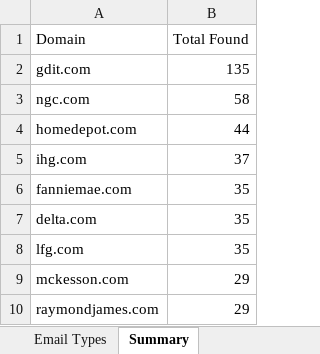
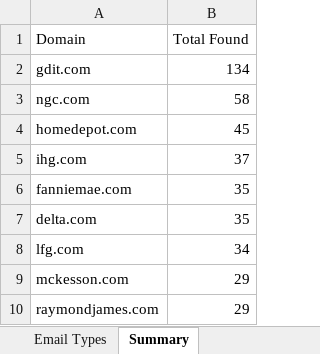
Before and after one commit to EsteMac/linkedin-list-builder, an Excel workbook: email-builder-output.xlsx, sheet Summary, drawn as a sheet; only a part is shown; values as stored, in another font and other column widths than the file's, no borders; the diff covers the shown part only; the diff names each change by its address in the sheet, - before the commit and + after, or states it on an @@ line.

```diff
--- a/email-builder-output.xlsx (sheet Summary)
+++ b/email-builder-output.xlsx (sheet Summary)
-B2 (Total Found): 135
+B2 (Total Found): 134
-B4 (Total Found): 44
+B4 (Total Found): 45
-B8 (Total Found): 35
+B8 (Total Found): 34
```
Also changed, not shown: 5 added rows and 5 removed rows elsewhere in this sheet, sheet DataMiner-spring-and-java.csv.
